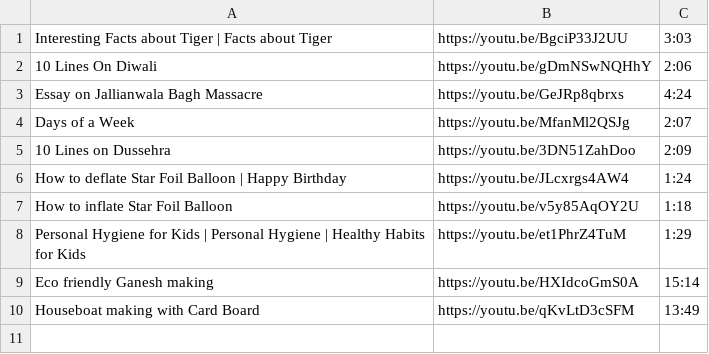
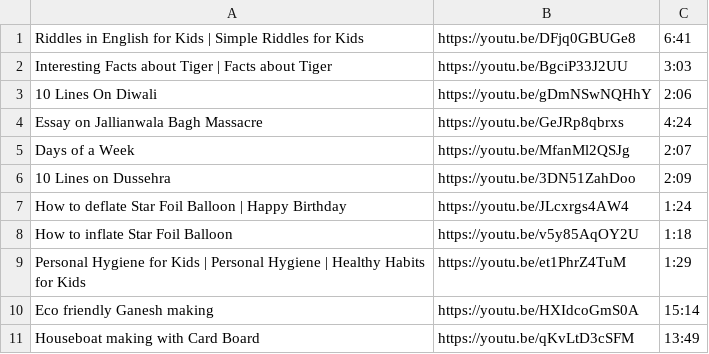
Before and after one commit to RanjitBandaOrganization/all-tools-utilities, a CSV file: OpenYTInVM/HelperFiles/YT_URLs.csv, drawn as a sheet; the diff names each change by its address in the sheet, - before the commit and + after, or states it on an @@ line.

```diff
--- a/OpenYTInVM/HelperFiles/YT_URLs.csv
+++ b/OpenYTInVM/HelperFiles/YT_URLs.csv
+row 1: Riddles in English for Kids | Simple Riddles for Kids | https://youtu.be/DFjq0GBUGe8 | 6:41
```
Also changed, not shown: 6 other files.
